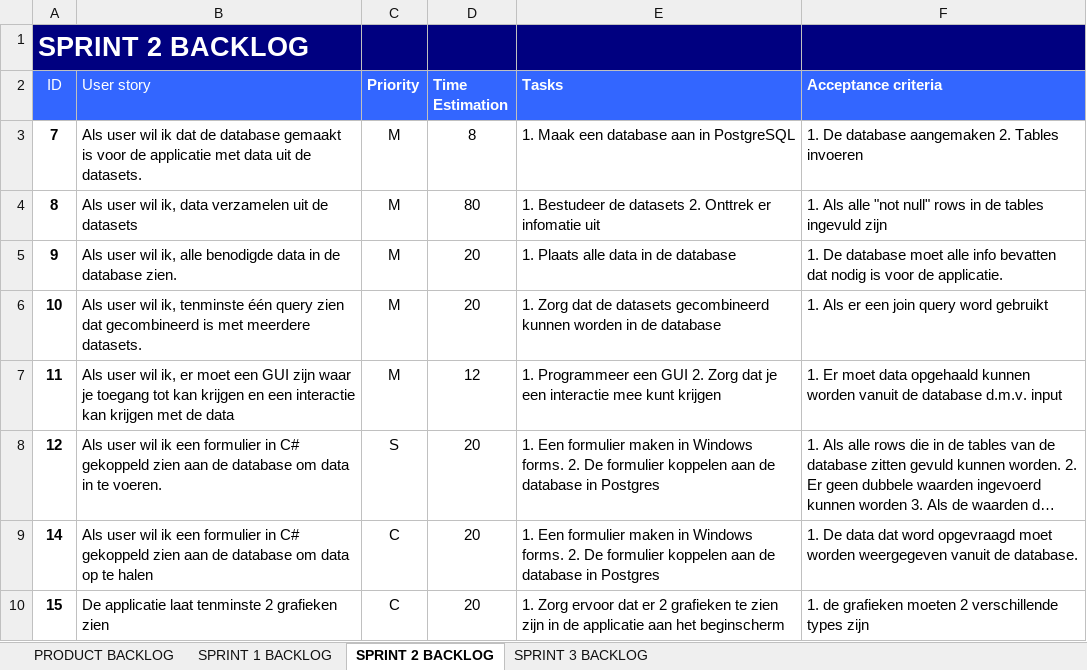
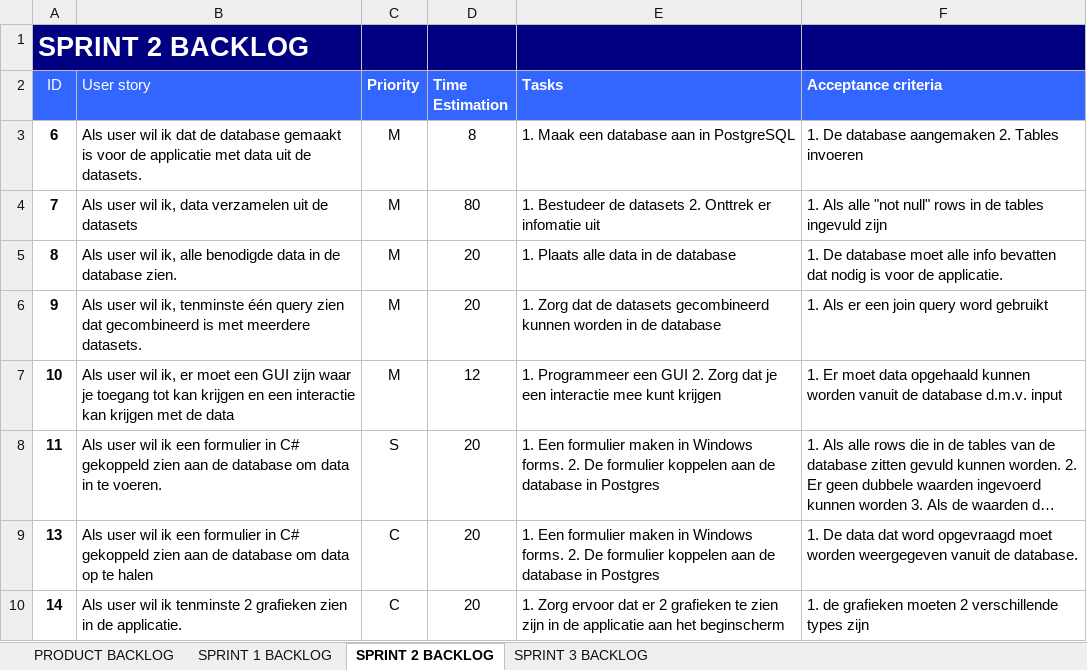
Before and after one commit to Project-3-Data-Application/Project-3-Data-Application, an Excel workbook: documentatie/Excel bestanden/Product backlog overview & Sprint backlogs(2).xlsx, sheet SPRINT 2 BACKLOG, drawn as a sheet; long unchanged cells end in …; values as stored, in another font and other column widths than the file's, no borders; removed rows and columns are numbered as before the commit, all else as after; the diff names each change by its address in the sheet, - before the commit and + after, or states it on an @@ line.

```diff
--- a/documentatie/Excel bestanden/Product backlog overview & Sprint backlogs(2).xlsx (sheet SPRINT 2 BACKLOG)
+++ b/documentatie/Excel bestanden/Product backlog overview & Sprint backlogs(2).xlsx (sheet SPRINT 2 BACKLOG)
+row 3: 6 | Als user wil ik dat de database gemaakt is voor de applicatie met data uit de datasets. | M | 8 | 1. Maak een database aan in PostgreSQL | 1. De database aangemaken 2. Tables invoeren
-B4 (User story): …user wil ik dat de database gemaakt is voor de applicatie met data uit de datasets.
+B4 (User story): …user wil ik, data verzamelen uit de datasets
-D4 (Time Estimation): 8
+D4 (Time Estimation): 80
-E4 (Tasks): 1. Maak een database aan in PostgreSQL
+E4 (Tasks): 1. Bestudeer de datasets 2. Onttrek er infomatie uit
-F4 (Acceptance criteria): 1. De database aangemaken 2. Tables invoeren
+F4 (Acceptance criteria): 1. Als alle "not null" rows in de tables ingevuld zijn
-B5 (User story): …wil ik, data verzamelen uit de datasets
+B5 (User story): …wil ik, alle benodigde data in de database zien.
-D5 (Time Estimation): 80
+D5 (Time Estimation): 20
-E5 (Tasks): 1. Bestudeer de datasets 2. Onttrek er infomatie uit
+E5 (Tasks): 1. Plaats alle data in de database
-F5 (Acceptance criteria): 1. Als alle "not null" rows in de tables ingevuld zijn
+F5 (Acceptance criteria): 1. De database moet alle info bevatten dat nodig is voor de applicatie.
-B6 (User story): …wil ik, alle benodigde data in de database zien.
+B6 (User story): …wil ik, tenminste één query zien dat gecombineerd is met meerdere datasets.
-E6 (Tasks): 1. Plaats alle data in de…
+E6 (Tasks): 1. Zorg dat de datasets gecombineerd kunnen worden in de…
-F6 (Acceptance criteria): 1. De database moet alle info bevatten dat nodig is voor de applicatie.
+F6 (Acceptance criteria): 1. Als er een join query word gebruikt
-B7 (User story): …wil ik, tenminste één query zien dat gecombineerd is met meerdere datasets.
+B7 (User story): …wil ik, er moet een GUI zijn waar je toegang tot kan krijgen en een interactie kan krijgen met de data
-D7 (Time Estimation): 20
+D7 (Time Estimation): 12
-E7 (Tasks): 1. Zorg dat de datasets gecombineerd kunnen worden in de database
+E7 (Tasks): 1. Programmeer een GUI 2. Zorg dat je een interactie mee kunt krijgen
-F7 (Acceptance criteria): 1. Als er een join query word gebruikt
+F7 (Acceptance criteria): 1. Er moet data opgehaald kunnen worden vanuit de database d.m.v. input
-row 7: 11 | Als user wil ik, er moet een GUI zijn waar je toegang tot kan krijgen en een interactie kan krijgen met de data | M | 12 | 1. Programmeer een GUI 2. Zorg dat je een interactie mee kunt krijgen | 1. Er moet data opgehaald kunnen worden vanuit de database d.m.v. input
-A8 (ID): 12
+A8 (ID): 11
+row 9: 13 | Als user wil ik een formulier in C# gekoppeld zien aan de database om data op te halen | C | 20 | 1. Een formulier maken in Windows forms. 2. De formulier koppelen aan de database in Postgres | 1. De data dat word opgevraagd moet worden weergegeven vanuit de database.
-B10 (User story): …wil ik een formulier in C# gekoppeld zien aan de database om data op te halen
+B10 (User story): …wil ik tenminste 2 grafieken zien in de applicatie.
-E10 (Tasks): 1. Een formulier maken in Windows forms. 2. De formulier koppelen aan de database in Postgres
+E10 (Tasks): 1. Zorg ervoor dat er 2 grafieken te zien zijn in de applicatie aan het beginscherm
-F10 (Acceptance criteria): 1. De data dat word opgevraagd moet worden weergegeven vanuit de database.
+F10 (Acceptance criteria): 1. de grafieken moeten 2 verschillende types zijn
-row 10: 15 | De applicatie laat tenminste 2 grafieken zien | C | 20 | 1. Zorg ervoor dat er 2 grafieken te zien zijn in de applicatie aan het beginscherm | 1. de grafieken moeten 2 verschillende types zijn
```
Also changed, not shown: sheet SPRINT 3 BACKLOG, sheet PRODUCT BACKLOG, 1 other file.
